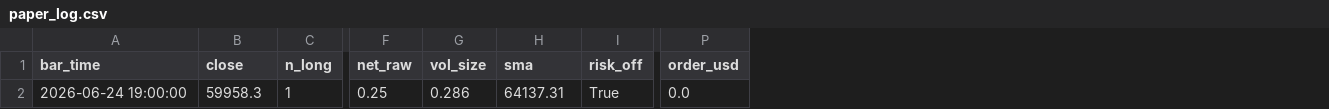
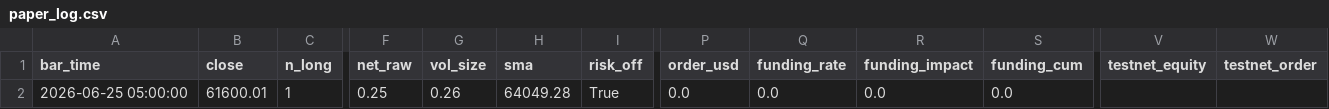
Before and after one commit to slisowski86/btc-live, a CSV file: paper_log.csv, drawn as a sheet; only a part is shown, gaps mark what is left out; the diff names each change by its address in the sheet, - before the commit and + after, or states it on an @@ line.

```diff
--- a/paper_log.csv
+++ b/paper_log.csv
+column Q (funding_rate), row 2: 0.0
+column R (funding_impact), row 2: 0.0
+column S (funding_cum), row 2: 0.0
+column V (testnet_equity), empty
+column W (testnet_order), empty
-A2 (bar_time): 2026-06-24 19:00:00
+A2 (bar_time): 2026-06-25 05:00:00
-B2 (close): 59958.3
+B2 (close): 61600.01
-G2 (vol_size): 0.286
+G2 (vol_size): 0.26
-H2 (sma): 64137.31
+H2 (sma): 64049.28
```
Also changed, not shown: 6 other files.
